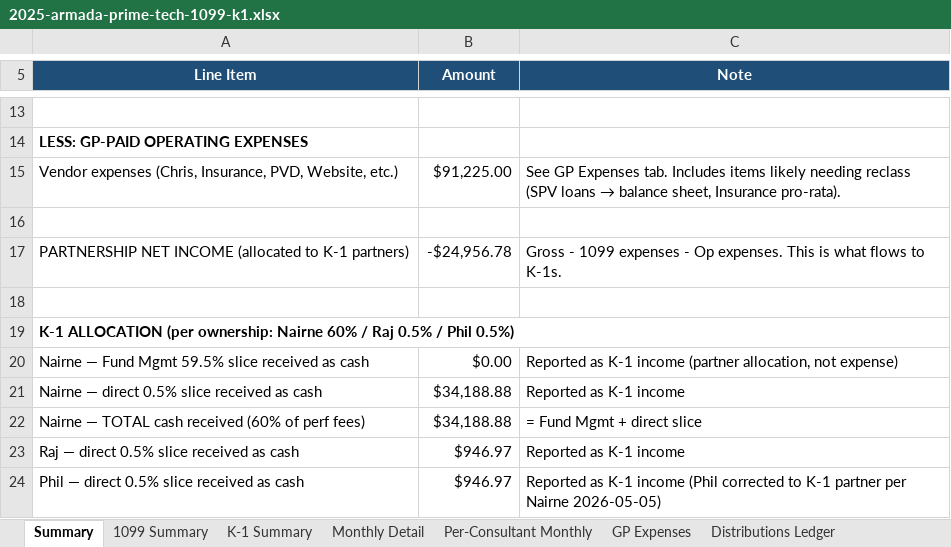
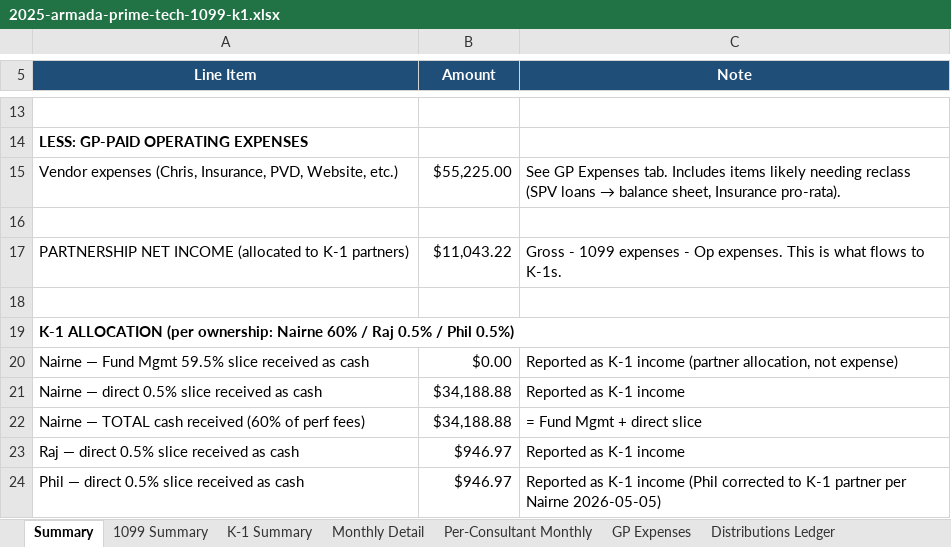
Before and after one commit to theastark1-cpu/claude-central-hub, an Excel workbook: 2025-armada-prime-tech-1099-k1.xlsx, sheet Summary, drawn as a sheet; only a part is shown, gaps mark what is left out; values as stored, in another font and other column widths than the file's, no borders; formulas without a stored value are shown as written; the diff names each change by its address in the sheet, - before the commit and + after, or states it on an @@ line.

```diff
--- a/2025-armada-prime-tech-1099-k1.xlsx (sheet Summary)
+++ b/2025-armada-prime-tech-1099-k1.xlsx (sheet Summary)
-B15 (Amount): $91,225.00
+B15 (Amount): $55,225.00
-B17 (Amount): -$24,956.78
+B17 (Amount): $11,043.22
```
Also changed, not shown: sheet Monthly Op Expenses, sheet GP Expenses, sheet Oct 2025 Detail, sheet K-1 Summary, sheet Nov 2025 Detail, sheet Monthly Per-Person, 1 more sheet, monily-package/06_Bonus_Detailed_Workbook.xlsx, monily-package/Form_1065_Accrual_2025.xlsx, 7 other files.
